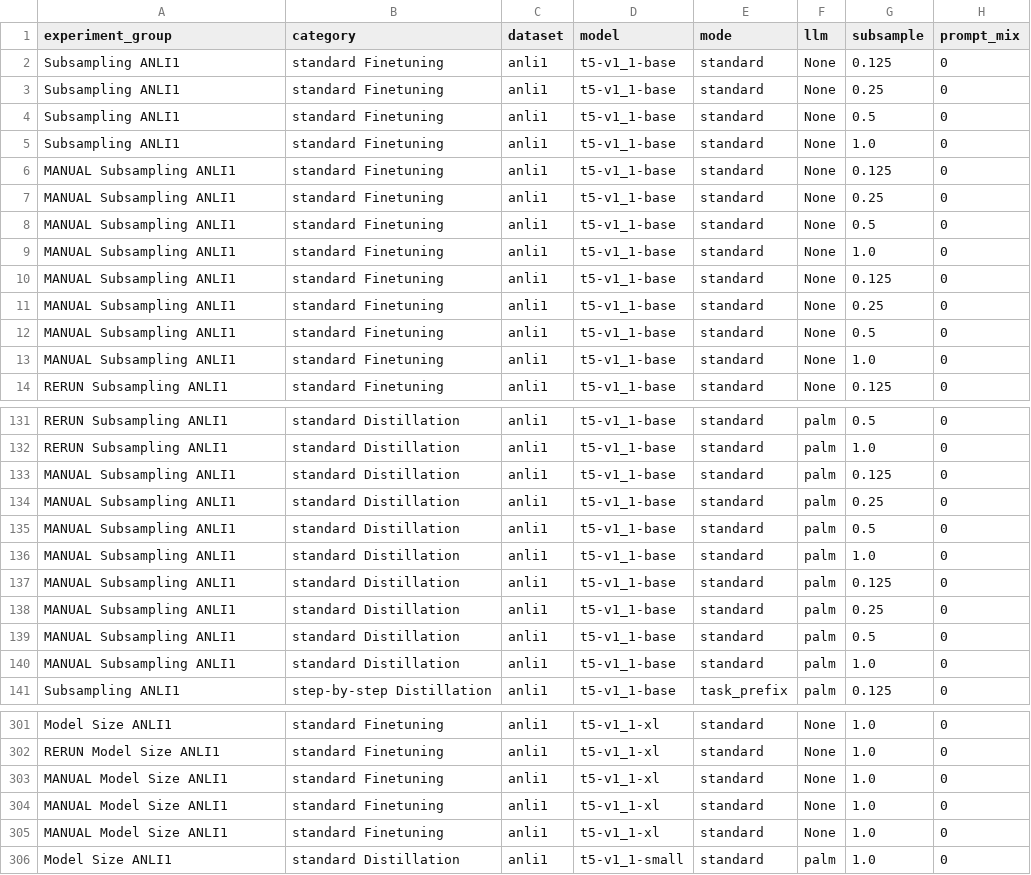
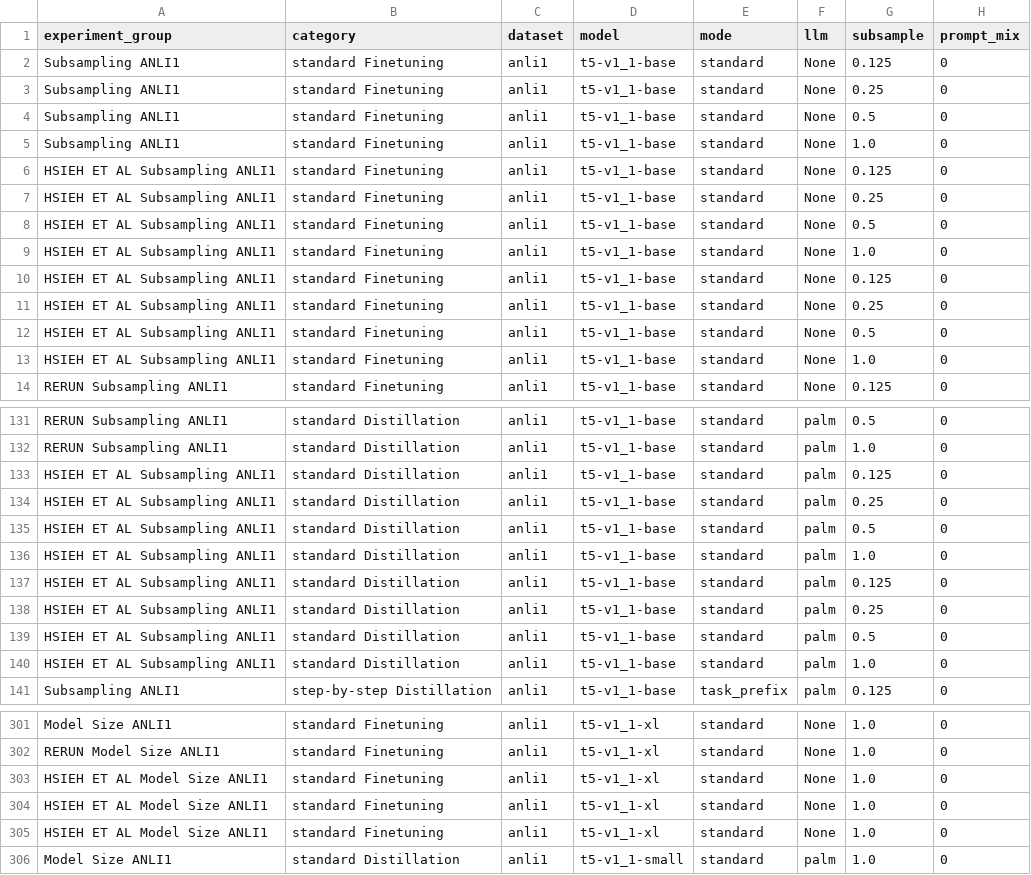
Before and after one commit to lukasvoege/ZeroShot-step-by-step-distillation, a CSV file: experiment-tracking/experiment_tracking.csv, drawn as a sheet; only a part is shown, gaps mark what is left out; the diff covers the shown part only; the diff names each change by its address in the sheet, - before the commit and + after, or states it on an @@ line.

```diff
--- a/experiment-tracking/experiment_tracking.csv
+++ b/experiment-tracking/experiment_tracking.csv
-A6:A13 (experiment_group): MANUAL Subsampling ANLI1
+A6:A13 (experiment_group): HSIEH ET AL Subsampling ANLI1
-A133:A140 (experiment_group): MANUAL Subsampling ANLI1
+A133:A140 (experiment_group): HSIEH ET AL Subsampling ANLI1
-A303:A305 (experiment_group): MANUAL Model Size ANLI1
+A303:A305 (experiment_group): HSIEH ET AL Model Size ANLI1
```
Also changed, not shown: 5 edited cells elsewhere in this file, 1 other file.
